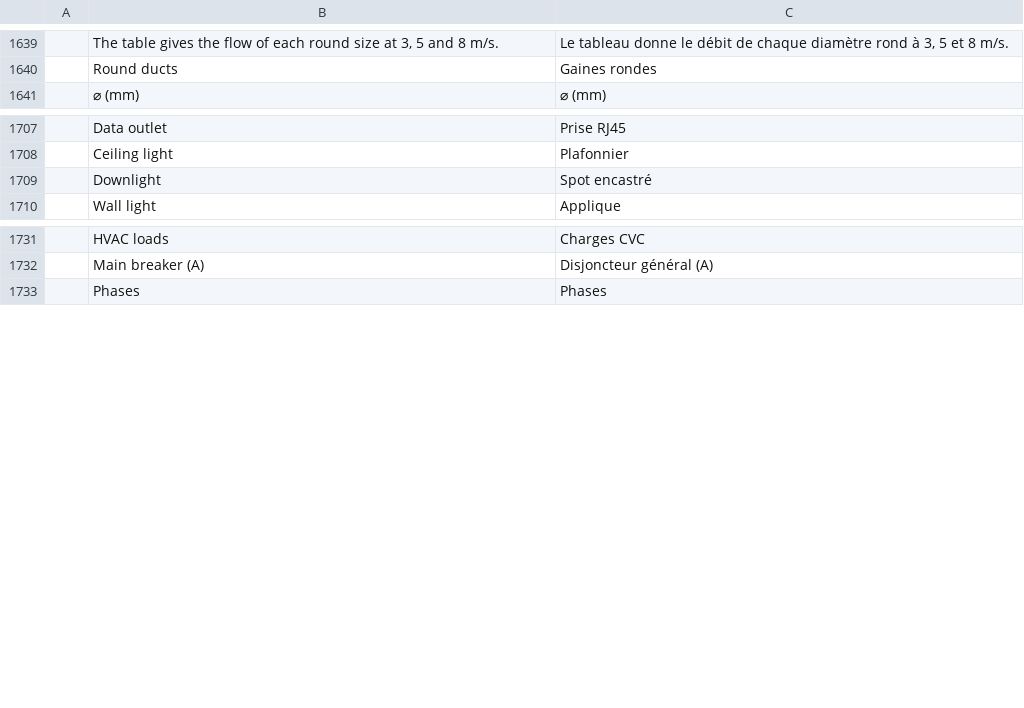
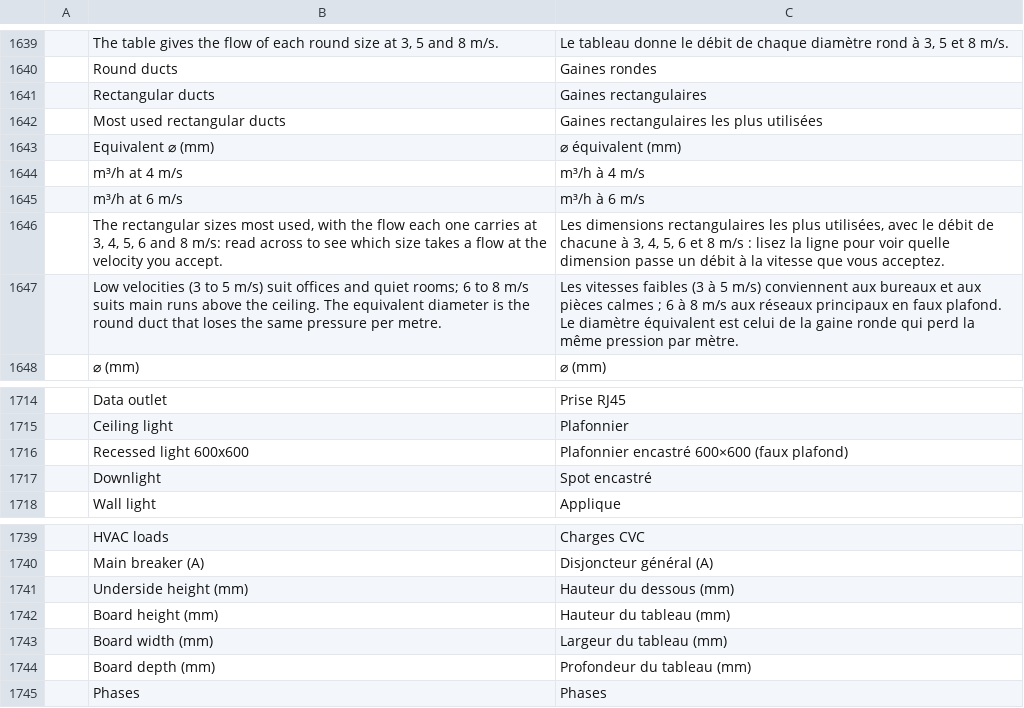
Before and after one commit to Dievartis/cadcraft, a TSV file: crates/ui-egui/src/i18n/fr.tsv, drawn as a sheet; only a part is shown, gaps mark what is left out.

Commit message:
perso: air riser labels as name-Ø0400-flow, 600x600 recessed light, distribution boards with their own size and underside height, rectangular duct chart (HVAC tab only); regulation sequences and the Layout tab item removed from the lists

```diff
--- a/crates/ui-egui/src/i18n/fr.tsv
+++ b/crates/ui-egui/src/i18n/fr.tsv
@@ -1640,2 +1640,9 @@
 	Round ducts	Gaines rondes
+	Rectangular ducts	Gaines rectangulaires
+	Most used rectangular ducts	Gaines rectangulaires les plus utilisées
+	Equivalent ⌀ (mm)	⌀ équivalent (mm)
+	m³/h at 4 m/s	m³/h à 4 m/s
+	m³/h at 6 m/s	m³/h à 6 m/s
+	The rectangular sizes most used, with the flow each one carries at 3, 4, 5, 6 and 8 m/s: read across to see which size takes a flow at the velocity you accept.	Les dimensions rectangulaires les plus utilisées, avec le débit de chacune à 3, 4, 5, 6 et 8 m/s : lisez la ligne pour voir quelle dimension passe un débit à la vitesse que vous acceptez.
+	Low velocities (3 to 5 m/s) suit offices and quiet rooms; 6 to 8 m/s suits main runs above the ceiling. The equivalent diameter is the round duct that loses the same pressure per metre.	Les vitesses faibles (3 à 5 m/s) conviennent aux bureaux et aux pièces calmes ; 6 à 8 m/s aux réseaux principaux en faux plafond. Le diamètre équivalent est celui de la gaine ronde qui perd la même pression par mètre.
 	⌀ (mm)	⌀ (mm)
@@ -1708,2 +1715,3 @@
 	Ceiling light	Plafonnier
+	Recessed light 600x600	Plafonnier encastré 600×600 (faux plafond)
 	Downlight	Spot encastré
@@ -1732,2 +1740,6 @@
 	Main breaker (A)	Disjoncteur général (A)
+	Underside height (mm)	Hauteur du dessous (mm)
+	Board height (mm)	Hauteur du tableau (mm)
+	Board width (mm)	Largeur du tableau (mm)
+	Board depth (mm)	Profondeur du tableau (mm)
 	Phases	Phases
```
Also changed, not shown: 15 other files.
